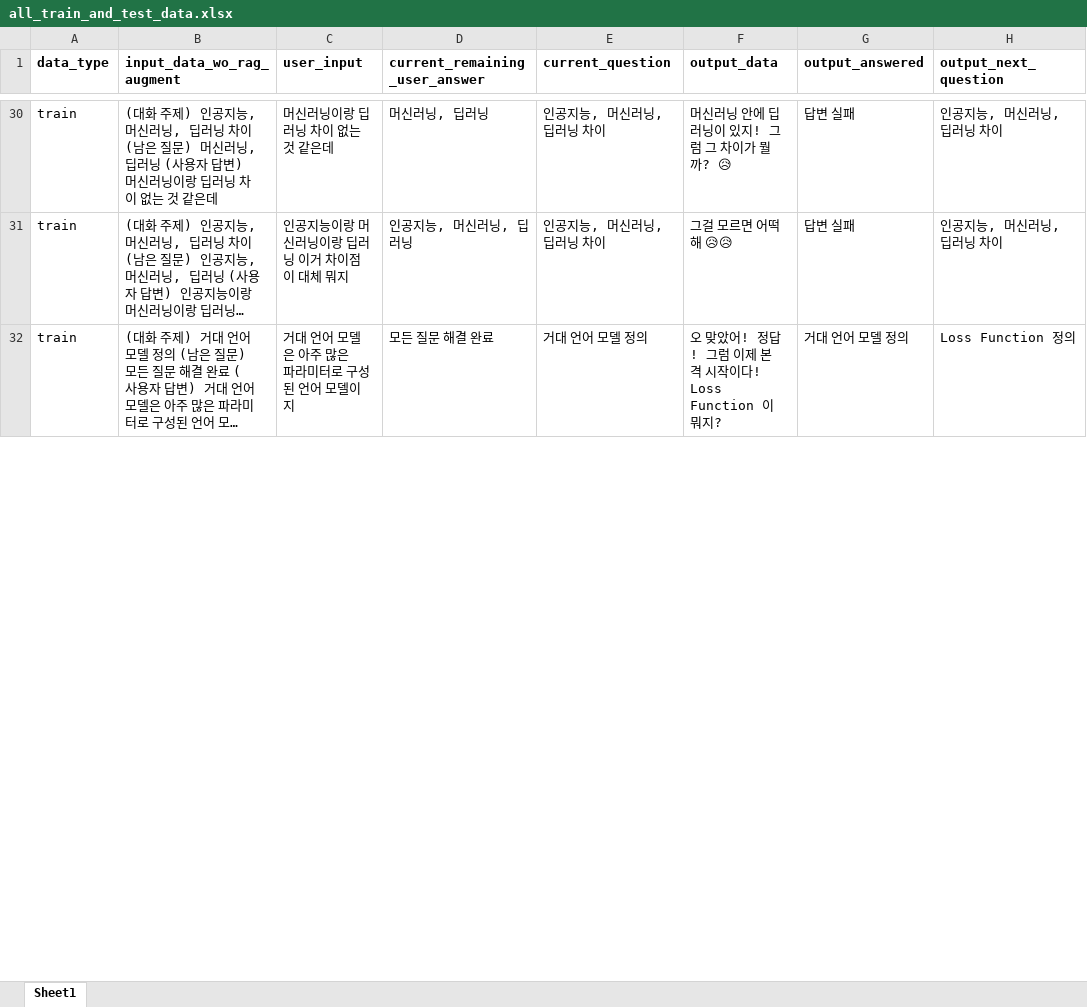
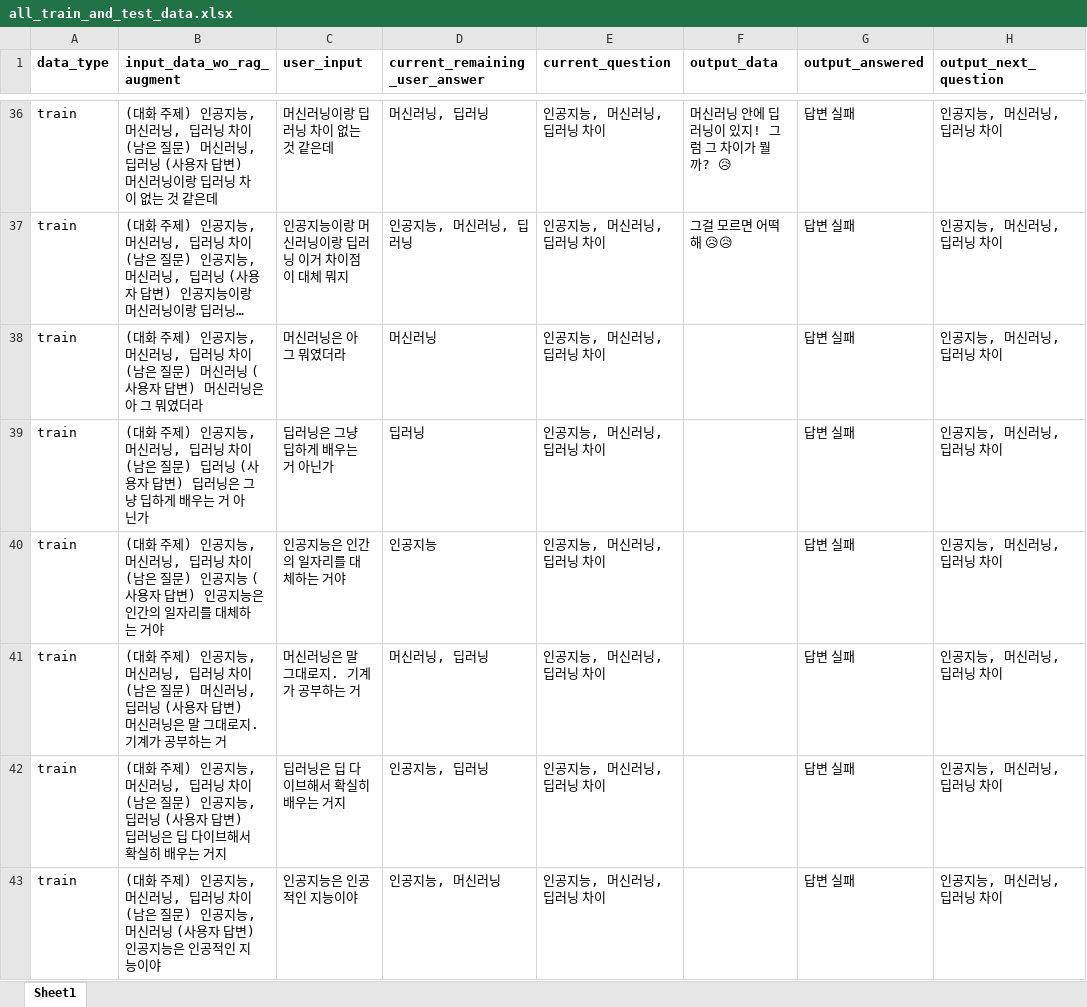
Before and after one commit to WannaBeSuperteur/AI_Projects, an Excel workbook: 2025_07_02_OhLoRA_ML_Tutor/ai_interview/dataset/all_train_and_test_data.xlsx, sheet Sheet1, drawn as a sheet; only a part is shown, gaps mark what is left out; the shorter side is filled out with more unchanged rows; long unchanged cells end in …; values as stored, in another font and other column widths than the file's, no borders; the diff covers the shown part only; the diff names each change by its address in the sheet, - before the commit and + after, or states it on an @@ line.

Commit message:
UPDATE: ML interview S-BERT train dataset

```diff
--- a/2025_07_02_OhLoRA_ML_Tutor/ai_interview/dataset/all_train_and_test_data.xlsx (sheet Sheet1)
+++ b/2025_07_02_OhLoRA_ML_Tutor/ai_interview/dataset/all_train_and_test_data.xlsx (sheet Sheet1)
+row 38: train | (대화 주제) 인공지능, 머신러닝, 딥러닝 차이 (남은 질문) 머신러닝 (사용자 답변) 머신러닝은 아 그 뭐였더라 | 머신러닝은 아 그 뭐였더라 | 머신러닝 | 인공지능, 머신러닝, 딥러닝 차이 |  | 답변 실패 | 인공지능, 머신러닝, 딥러닝 차이
+row 39: train | (대화 주제) 인공지능, 머신러닝, 딥러닝 차이 (남은 질문) 딥러닝 (사용자 답변) 딥러닝은 그냥 딥하게 배우는 거 아닌가 | 딥러닝은 그냥 딥하게 배우는 거 아닌가 | 딥러닝 | 인공지능, 머신러닝, 딥러닝 차이 |  | 답변 실패 | 인공지능, 머신러닝, 딥러닝 차이
+row 40: train | (대화 주제) 인공지능, 머신러닝, 딥러닝 차이 (남은 질문) 인공지능 (사용자 답변) 인공지능은 인간의 일자리를 대체하는 거야 | 인공지능은 인간의 일자리를 대체하는 거야 | 인공지능 | 인공지능, 머신러닝, 딥러닝 차이 |  | 답변 실패 | 인공지능, 머신러닝, 딥러닝 차이
+row 41: train | (대화 주제) 인공지능, 머신러닝, 딥러닝 차이 (남은 질문) 머신러닝, 딥러닝 (사용자 답변) 머신러닝은 말 그대로지. 기계가 공부하는 거 | 머신러닝은 말 그대로지. 기계가 공부하는 거 | 머신러닝, 딥러닝 | 인공지능, 머신러닝, 딥러닝 차이 |  | 답변 실패 | 인공지능, 머신러닝, 딥러닝 차이
+row 42: train | (대화 주제) 인공지능, 머신러닝, 딥러닝 차이 (남은 질문) 인공지능, 딥러닝 (사용자 답변) 딥러닝은 딥 다이브해서 확실히 배우는 거지 | 딥러닝은 딥 다이브해서 확실히 배우는 거지 | 인공지능, 딥러닝 | 인공지능, 머신러닝, 딥러닝 차이 |  | 답변 실패 | 인공지능, 머신러닝, 딥러닝 차이
+row 43: train | (대화 주제) 인공지능, 머신러닝, 딥러닝 차이 (남은 질문) 인공지능, 머신러닝 (사용자 답변) 인공지능은 인공적인 지능이야 | 인공지능은 인공적인 지능이야 | 인공지능, 머신러닝 | 인공지능, 머신러닝, 딥러닝 차이 |  | 답변 실패 | 인공지능, 머신러닝, 딥러닝 차이
```
Also changed, not shown: 146 added rows and 59 edited cells elsewhere in this sheet, formulas that keep their value, 1 other file.
